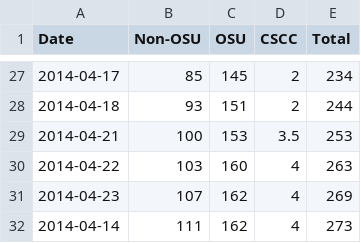
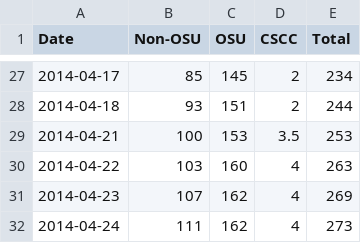
Before and after one commit to benlk/mumps, a CSV file: data.csv, drawn as a sheet; only a part is shown, gaps mark what is left out.

Commit message:
fixing bad date

```diff
--- a/data.csv
+++ b/data.csv
@@ -31,2 +31,2 @@ Date,Non-OSU,OSU,CSCC,Total
 2014-04-23,107,162,4,269
-2014-04-14,111,162,4,273
+2014-04-24,111,162,4,273
```
